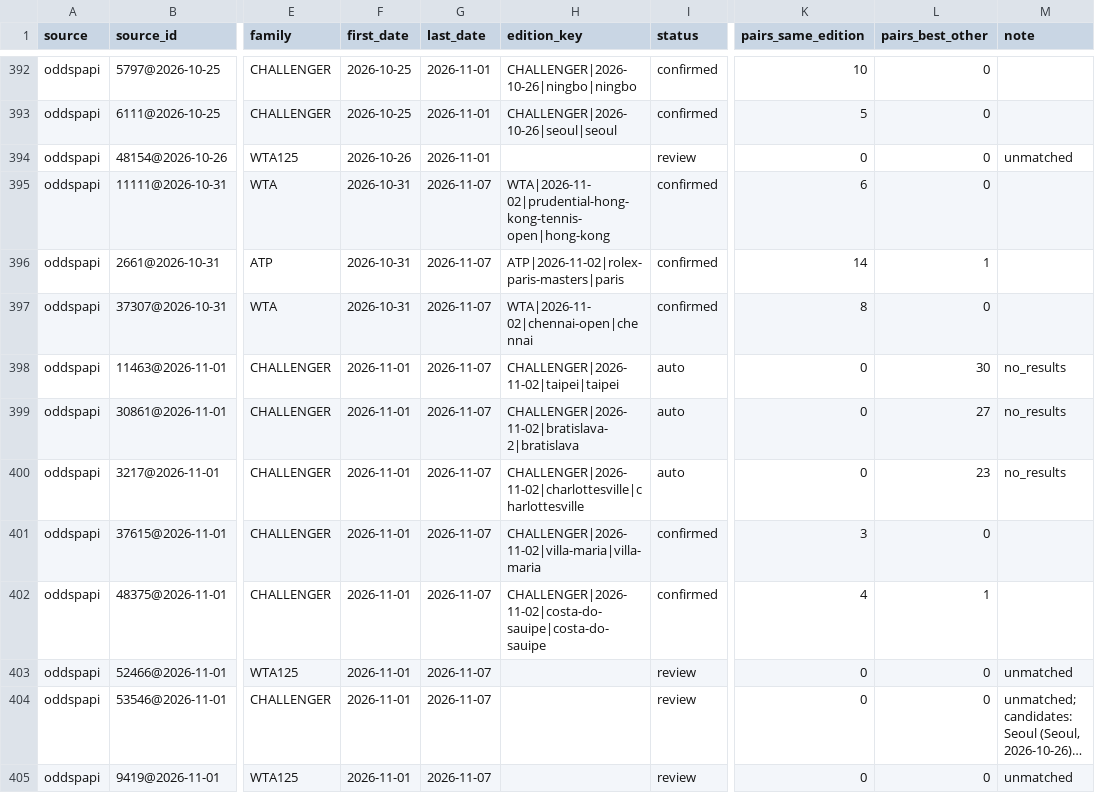
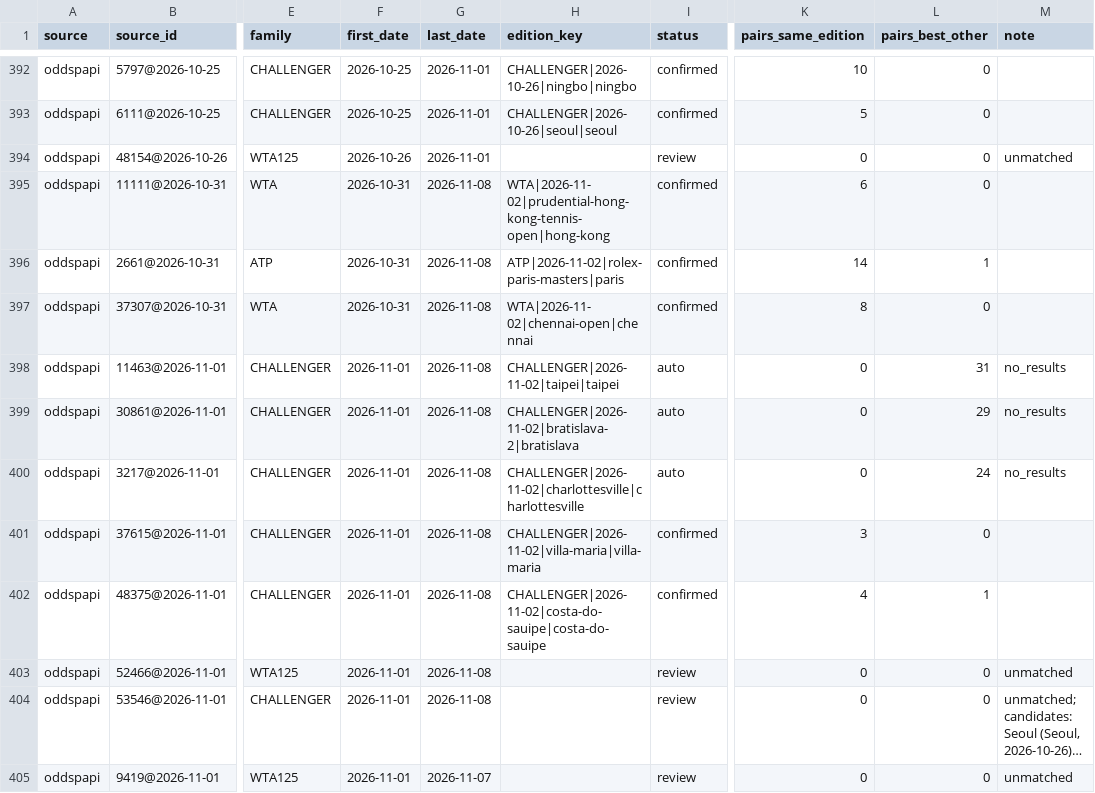
Before and after one commit to emarti13/Tennis_Quant_Lab_V5, a CSV file: context_registry/master_schedule/crosswalk_oddspapi.csv, drawn as a sheet; only a part is shown, gaps mark what is left out; long unchanged cells end in …; the diff covers the shown part only; the diff names each change by its address in the sheet, - before the commit and + after, or states it on an @@ line.

```diff
--- a/context_registry/master_schedule/crosswalk_oddspapi.csv
+++ b/context_registry/master_schedule/crosswalk_oddspapi.csv
-G395:G404 (last_date): 2026-11-07
+G395:G404 (last_date): 2026-11-08
-L398 (pairs_best_other): 30
+L398 (pairs_best_other): 31
-L399 (pairs_best_other): 27
+L399 (pairs_best_other): 29
-L400 (pairs_best_other): 23
+L400 (pairs_best_other): 24
```
Also changed, not shown: 9 added rows and 5 edited cells elsewhere in this file, context_registry/master_schedule/reconciliation/2026/confirmation.csv, context_registry/master_schedule/reconciliation/2026/oddspapi_matches.csv, 18 other files.
